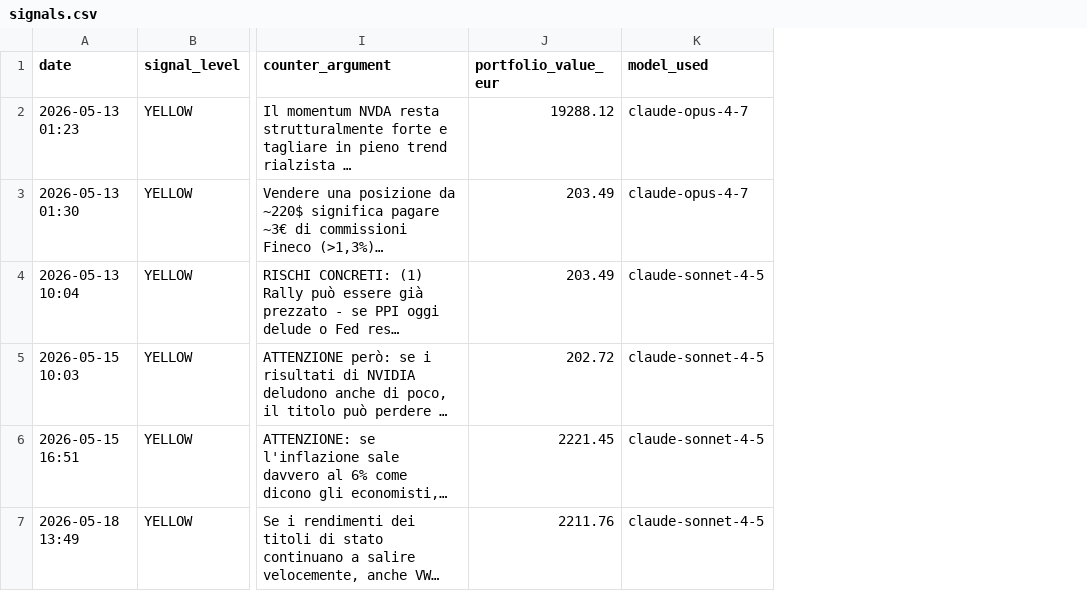
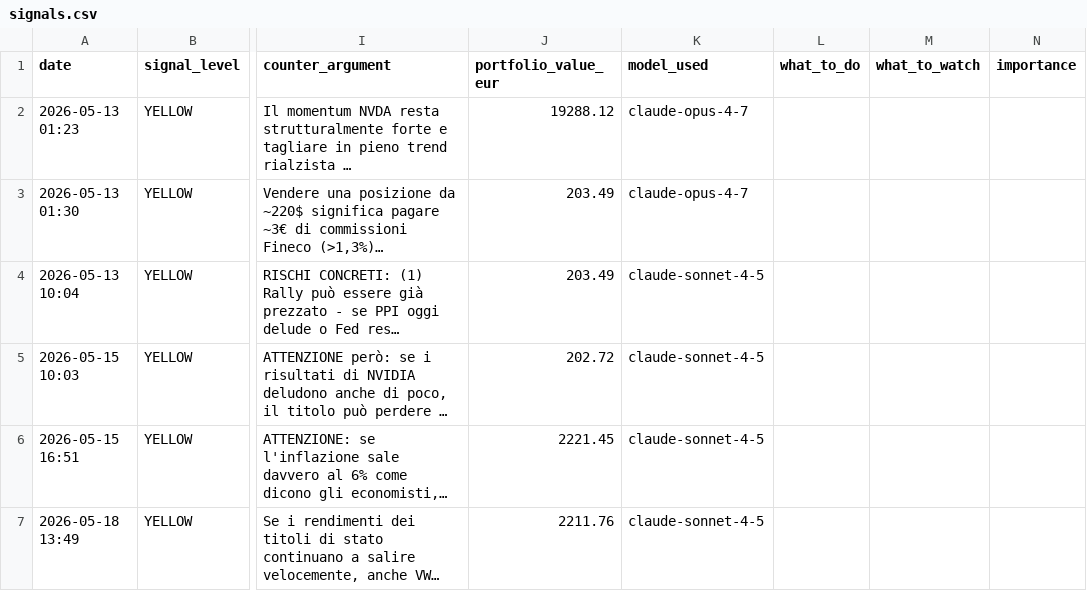
Before and after one commit to adrianolionetti-arch/fineco-agent, a CSV file: journal/signals.csv, drawn as a sheet; only a part is shown, gaps mark what is left out; long unchanged cells end in …; the diff covers the shown part only; the diff names each change by its address in the sheet, - before the commit and + after, or states it on an @@ line.

Commit message:
chore: update journal & history 2026-05-18

```diff
--- a/journal/signals.csv
+++ b/journal/signals.csv
+column L (what_to_do), empty
+column M (what_to_watch), empty
+column N (importance), empty
```
Also changed, not shown: 1 added row elsewhere in this file, 1 other file.
